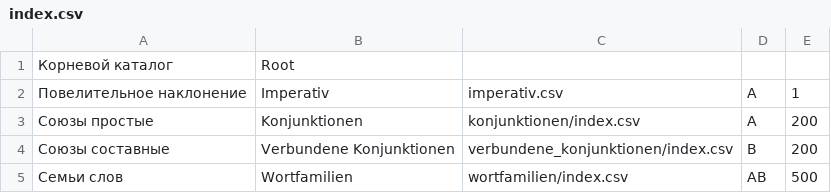
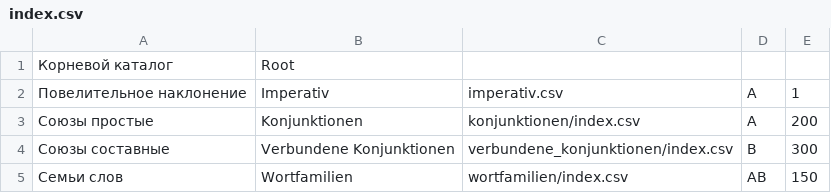
Before and after one commit to toshkaraf/bubonelka, a CSV file: assets/csv/index.csv, drawn as a sheet.

```diff
--- a/assets/csv/index.csv
+++ b/assets/csv/index.csv
@@ -3,3 +3,3 @@
 Cоюзы простые, Konjunktionen,konjunktionen/index.csv,A,200
-Cоюзы составные, Verbundene Konjunktionen,verbundene_konjunktionen/index.csv,B,200
-Семьи слов, Wortfamilien,wortfamilien/index.csv,AB,500
+Cоюзы составные, Verbundene Konjunktionen,verbundene_konjunktionen/index.csv,B,300
+Семьи слов, Wortfamilien,wortfamilien/index.csv,AB,150
```
Also changed, not shown: 4 other files.
